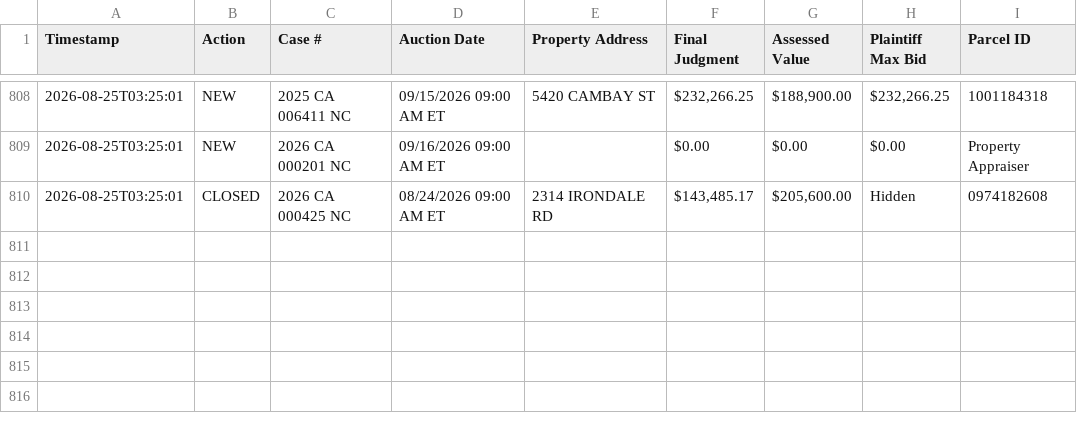
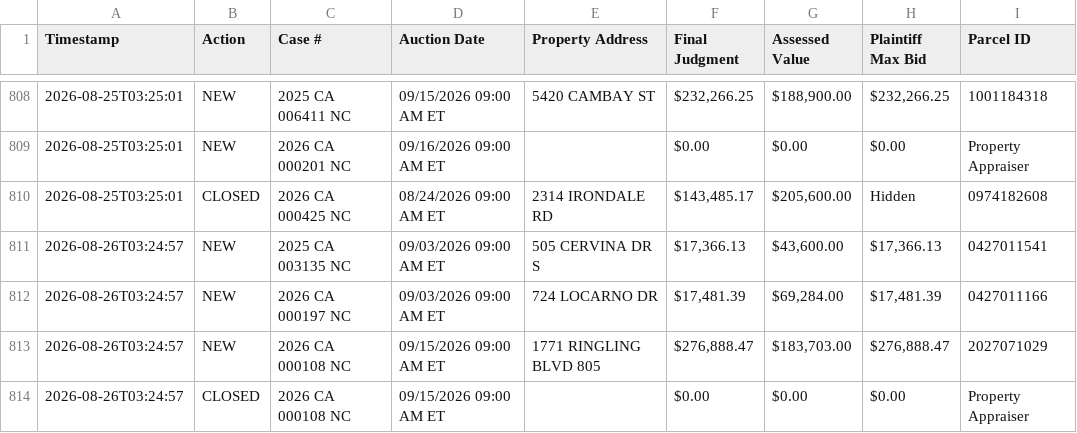
Before and after one commit to figlesias7/realforeclose-sarasota, a CSV file: data/event_log.csv, drawn as a sheet; only a part is shown, gaps mark what is left out; the diff names each change by its address in the sheet, - before the commit and + after, or states it on an @@ line.

```diff
--- a/data/event_log.csv
+++ b/data/event_log.csv
+row 811: 2026-08-26T03:24:57 | NEW | 2025 CA 003135 NC | 09/03/2026 09:00 AM ET | 505 CERVINA DR S | $17,366.13 | $43,600.00 | $17,366.13 | 0427011541
+row 812: 2026-08-26T03:24:57 | NEW | 2026 CA 000197 NC | 09/03/2026 09:00 AM ET | 724 LOCARNO DR | $17,481.39 | $69,284.00 | $17,481.39 | 0427011166
+row 813: 2026-08-26T03:24:57 | NEW | 2026 CA 000108 NC | 09/15/2026 09:00 AM ET | 1771 RINGLING BLVD 805 | $276,888.47 | $183,703.00 | $276,888.47 | 2027071029
+row 814: 2026-08-26T03:24:57 | CLOSED | 2026 CA 000108 NC | 09/15/2026 09:00 AM ET |  | $0.00 | $0.00 | $0.00 | Property Appraiser
```
Also changed, not shown: data/all_seen.csv, 3 other files.
